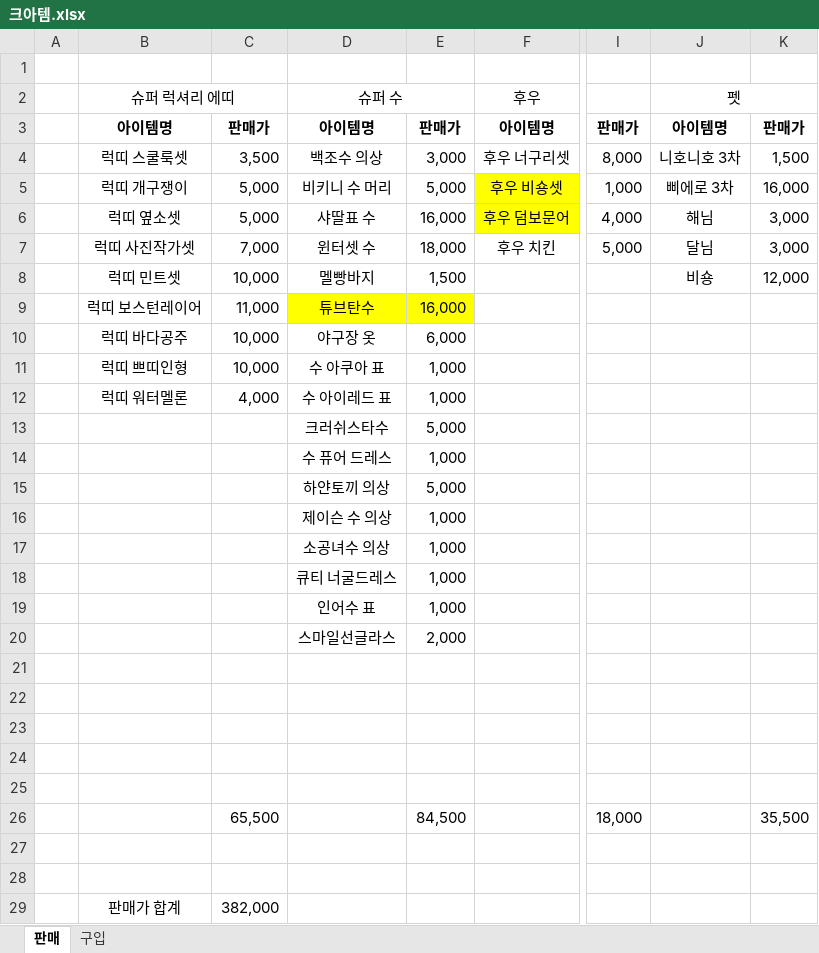
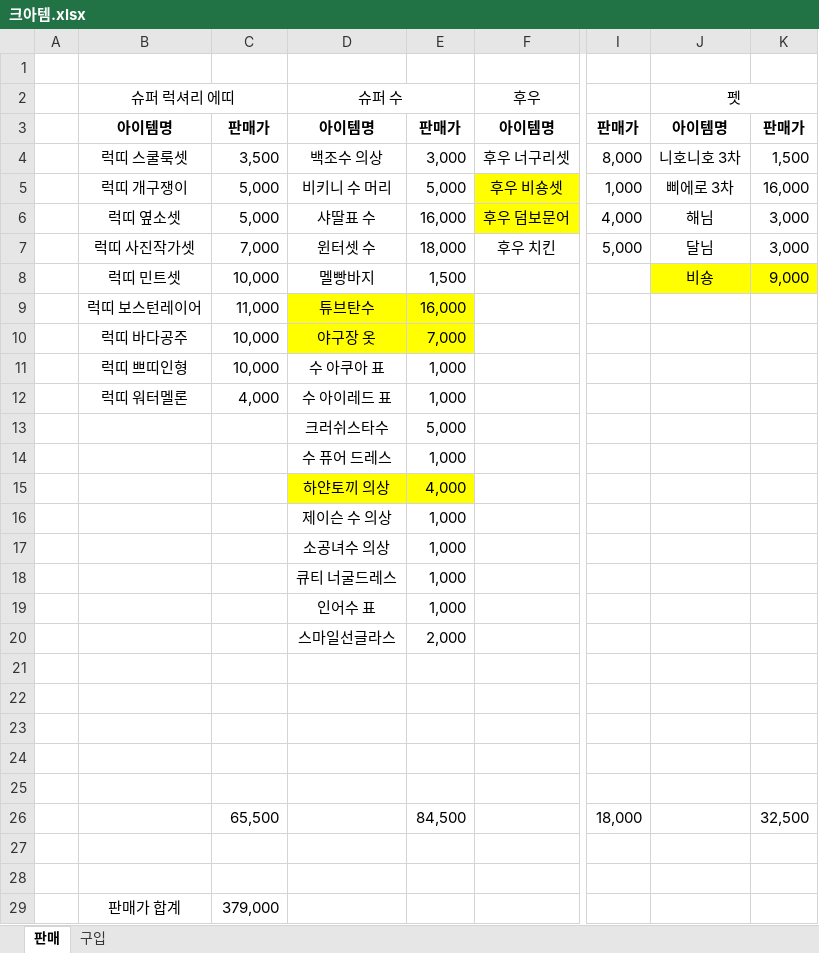
Before and after one commit to CANalSom/caweb, an Excel workbook: 크아템.xlsx, sheet 판매, drawn as a sheet; only a part is shown, gaps mark what is left out; values as stored, in another font and other column widths than the file's, no borders; the diff names each change by its address in the sheet, - before the commit and + after, or states it on an @@ line.

```diff
--- a/크아템.xlsx (sheet 판매)
+++ b/크아템.xlsx (sheet 판매)
-J8:K8 fill: none
+J8:K8 fill: #FFFF00
-K8: 12,000
+K8: 9,000
-D10:E10 fill: none
+D10:E10 fill: #FFFF00
-E10: 6,000
+E10: 7,000
-D15:E15 fill: none
+D15:E15 fill: #FFFF00
-E15: 5,000
+E15: 4,000
-K26: 35,500
+K26: 32,500
-C29: 382,000
+C29: 379,000
```
Also changed, not shown: 시험공부.xlsx, 9 other files.
